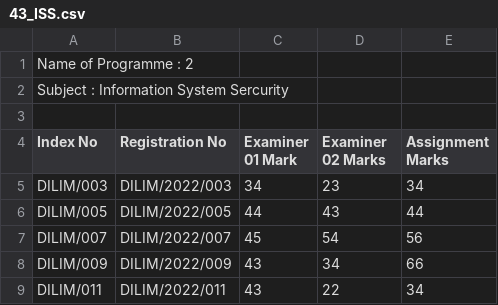
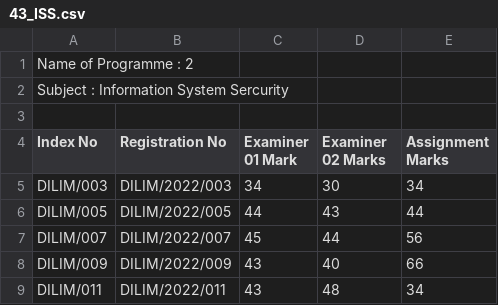
Before and after one commit to yashed/NILIS-MIS, a CSV file: public/assets/csv/examsheets/final-marksheets/43_ISS.csv, drawn as a sheet; the diff names each change by its address in the sheet, - before the commit and + after, or states it on an @@ line.

Commit message:
insert marks to database without examiner 3

```diff
--- a/public/assets/csv/examsheets/final-marksheets/43_ISS.csv
+++ b/public/assets/csv/examsheets/final-marksheets/43_ISS.csv
-D5 (Examiner 02 Marks): 23
+D5 (Examiner 02 Marks): 30
-D7 (Examiner 02 Marks): 54
+D7 (Examiner 02 Marks): 44
-D8 (Examiner 02 Marks): 34
+D8 (Examiner 02 Marks): 40
-D9 (Examiner 02 Marks): 22
+D9 (Examiner 02 Marks): 48
```
Also changed, not shown: 16 other files.
